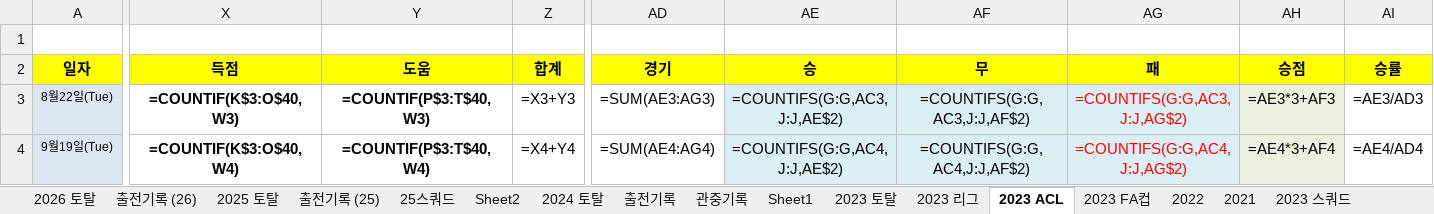
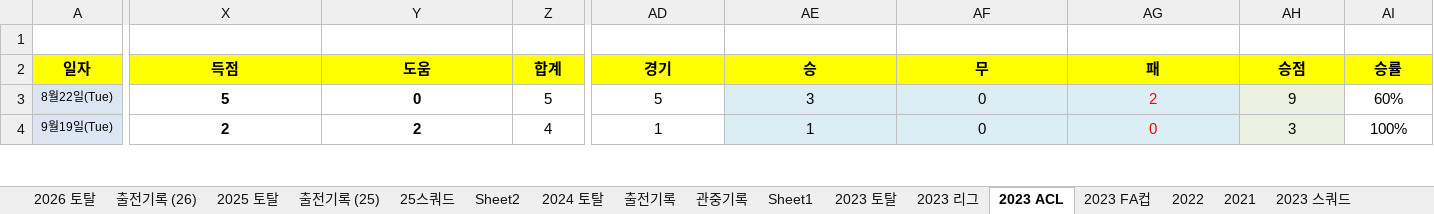
Before and after one commit to lhw1046-cell/incheon-2026, an Excel workbook: 인천 2026 기록.xlsx, sheet 2023 ACL, drawn as a sheet; only a part is shown, gaps mark what is left out; values as stored, in another font and other column widths than the file's, no borders; formulas without a stored value are shown as written; conditional formats not drawn; the diff covers the shown part only; the diff names each change by its address in the sheet, - before the commit and + after, or states it on an @@ line.

```diff
--- a/인천 2026 기록.xlsx (sheet 2023 ACL)
+++ b/인천 2026 기록.xlsx (sheet 2023 ACL)
-X3: =COUNTIF(K$3:O$40,W3)
+X3: 5
-Y3: =COUNTIF(P$3:T$40,W3)
+Y3: 0
-Z3: =X3+Y3
+Z3: 5
-AD3: =SUM(AE3:AG3)
+AD3: 5
-AE3: =COUNTIFS(G:G,AC3,J:J,AE$2)
+AE3: 3
-AF3: =COUNTIFS(G:G,AC3,J:J,AF$2)
+AF3: 0
-AG3: =COUNTIFS(G:G,AC3,J:J,AG$2)
+AG3: 2
-AH3: =AE3*3+AF3
+AH3: 9
-AI3: =AE3/AD3
+AI3: 60%
-X4: =COUNTIF(K$3:O$40,W4)
+X4: 2
-Y4: =COUNTIF(P$3:T$40,W4)
+Y4: 2
-Z4: =X4+Y4
+Z4: 4
-AD4: =SUM(AE4:AG4)
+AD4: 1
-AE4: =COUNTIFS(G:G,AC4,J:J,AE$2)
+AE4: 1
-AF4: =COUNTIFS(G:G,AC4,J:J,AF$2)
+AF4: 0
-AG4: =COUNTIFS(G:G,AC4,J:J,AG$2)
+AG4: 0
-AH4: =AE4*3+AF4
+AH4: 3
-AI4: =AE4/AD4
+AI4: 100%
```
Also changed, not shown: 27 added rows, 27 removed rows and 69 edited cells elsewhere in this sheet, sheet 2025 토탈, sheet 2024 토탈, sheet 2023 토탈, sheet 2026 토탈, sheet 2023 FA컵, sheet 2023 리그, 5 more sheets, hidden cells, 5 other files.
